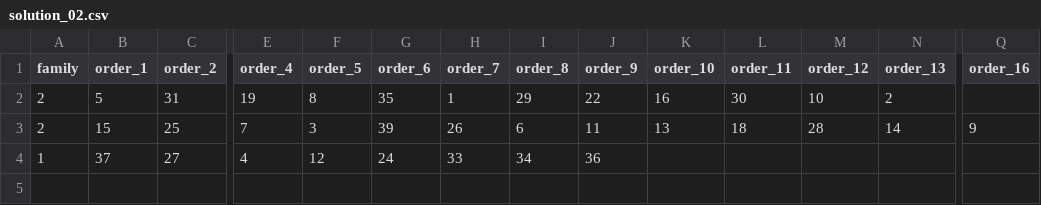
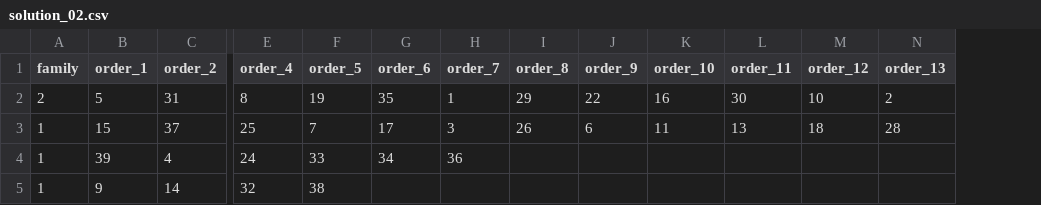
Before and after one commit to hermioneleroy/projet-REOP, a CSV file: solution_02.csv, drawn as a sheet; only a part is shown, gaps mark what is left out; removed rows and columns are numbered as before the commit, all else as after; rows hold the shown columns only; the diff covers the shown part only; the diff names each change by its address in the sheet, - before the commit and + after, or states it on an @@ line.

```diff
--- a/solution_02.csv
+++ b/solution_02.csv
-column Q (order_16), row 3: 9
-E2 (order_4): 19
+E2 (order_4): 8
-F2 (order_5): 8
+F2 (order_5): 19
-A3 (family): 2
+A3 (family): 1
-C3 (order_2): 25
+C3 (order_2): 37
-E3 (order_4): 7
+E3 (order_4): 25
-F3 (order_5): 3
+F3 (order_5): 7
-G3 (order_6): 39
+G3 (order_6): 17
-H3 (order_7): 26
+H3 (order_7): 3
-I3 (order_8): 6
+I3 (order_8): 26
-J3 (order_9): 11
+J3 (order_9): 6
-K3 (order_10): 13
+K3 (order_10): 11
-L3 (order_11): 18
+L3 (order_11): 13
-M3 (order_12): 28
+M3 (order_12): 18
-N3 (order_13): 14
+N3 (order_13): 28
-row 4: 1 | 37 | 27 | 4 | 12 | 24 | 33 | 34 | 36
+row 4: 1 | 39 | 4 | 24 | 33 | 34 | 36
+row 5: 1 | 9 | 14 | 32 | 38
```
Also changed, not shown: 2 edited cells elsewhere in this file, solution_03.csv, solution_05.csv, 8 other files.
